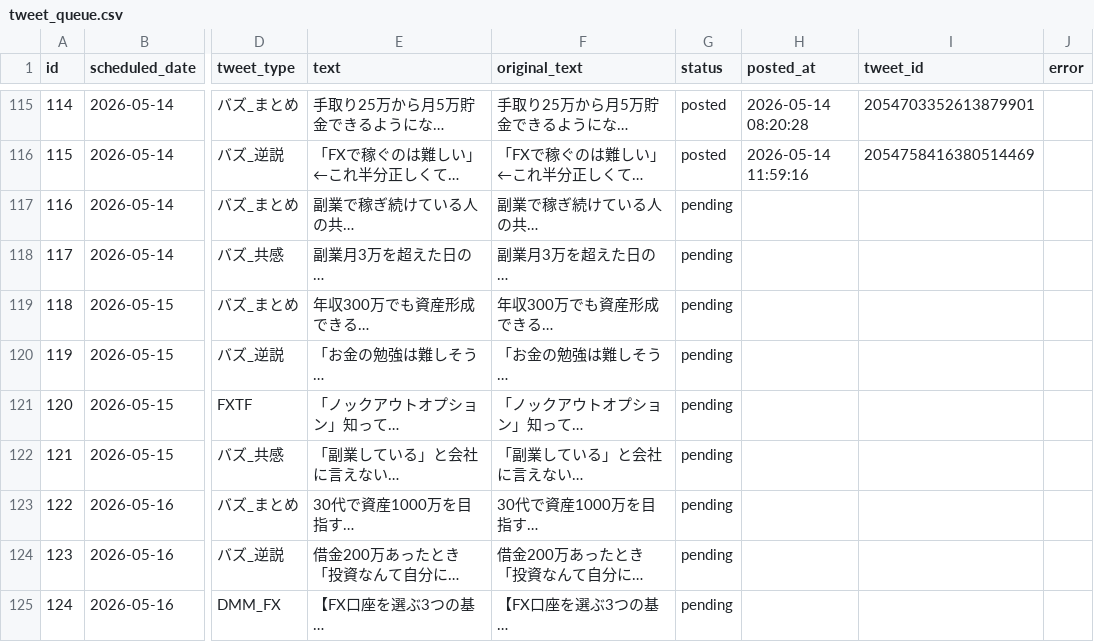
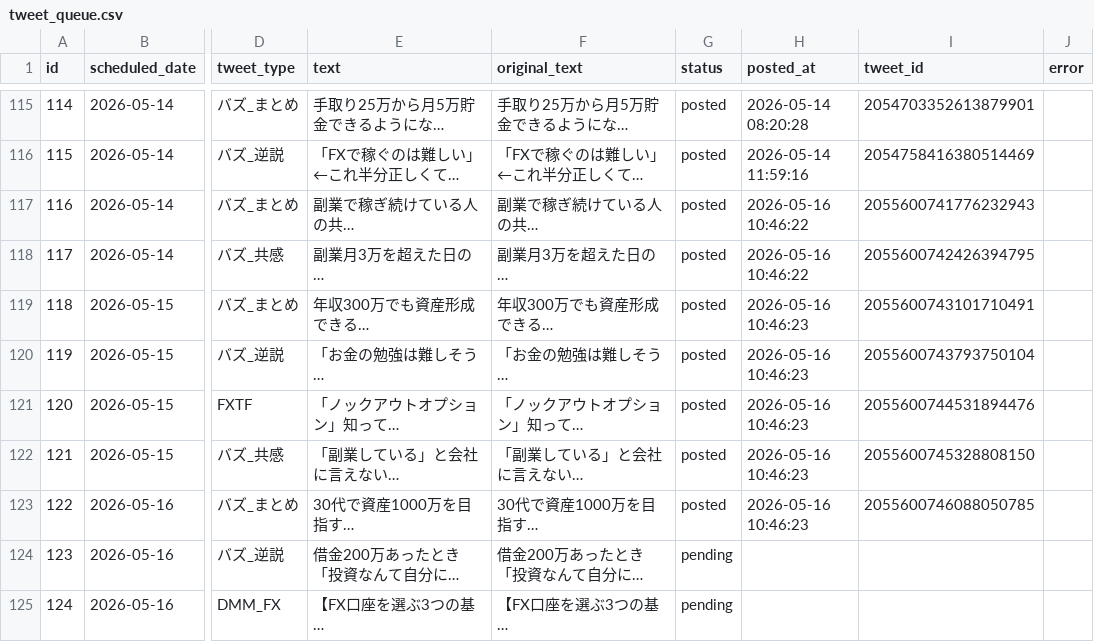
Before and after one commit to Lofikota/tsumiba-blog, a CSV file: x-automation/data/tweet_queue.csv, drawn as a sheet; only a part is shown, gaps mark what is left out; long unchanged cells end in …; the diff names each change by its address in the sheet, - before the commit and + after, or states it on an @@ line.

```diff
--- a/x-automation/data/tweet_queue.csv
+++ b/x-automation/data/tweet_queue.csv
-G117:G123 (status): pending
+G117:G123 (status): posted
-H117:H118 (posted_at): (empty)
+H117:H118 (posted_at): 2026-05-16 10:46:22
-I117 (tweet_id): (empty)
+I117 (tweet_id): 2055600741776232943
-I118 (tweet_id): (empty)
+I118 (tweet_id): 2055600742426394795
-H119:H123 (posted_at): (empty)
+H119:H123 (posted_at): 2026-05-16 10:46:23
-I119 (tweet_id): (empty)
+I119 (tweet_id): 2055600743101710491
-I120 (tweet_id): (empty)
+I120 (tweet_id): 2055600743793750104
-I121 (tweet_id): (empty)
+I121 (tweet_id): 2055600744531894476
-I122 (tweet_id): (empty)
+I122 (tweet_id): 2055600745328808150
-I123 (tweet_id): (empty)
+I123 (tweet_id): 2055600746088050785
```
